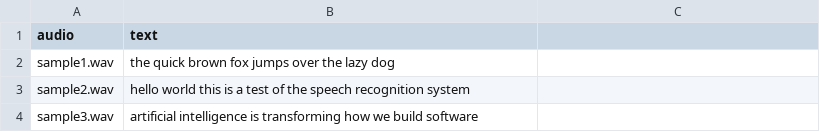
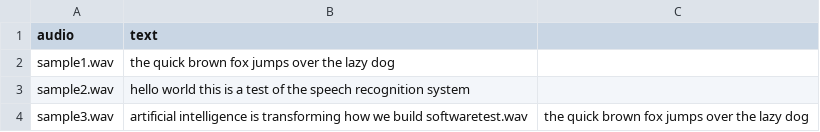
Before and after one commit to abhishekkarki/voxplatform, a CSV file: eval/datasets/sample/manifest.csv, drawn as a sheet.

```diff
--- a/eval/datasets/sample/manifest.csv
+++ b/eval/datasets/sample/manifest.csv
@@ -3,2 +3,2 @@ sample1.wav,"the quick brown fox jumps over the lazy dog"
 sample2.wav,"hello world this is a test of the speech recognition system"
-sample3.wav,"artificial intelligence is transforming how we build software"
+sample3.wav,"artificial intelligence is transforming how we build software"test.wav,"the quick brown fox jumps over the lazy dog"
```
Also changed, not shown: 12 other files.
